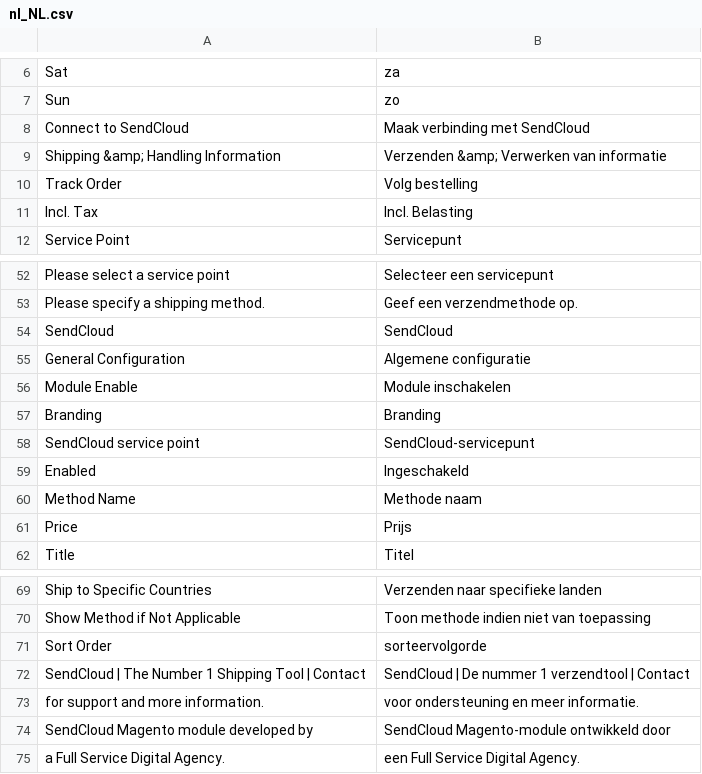
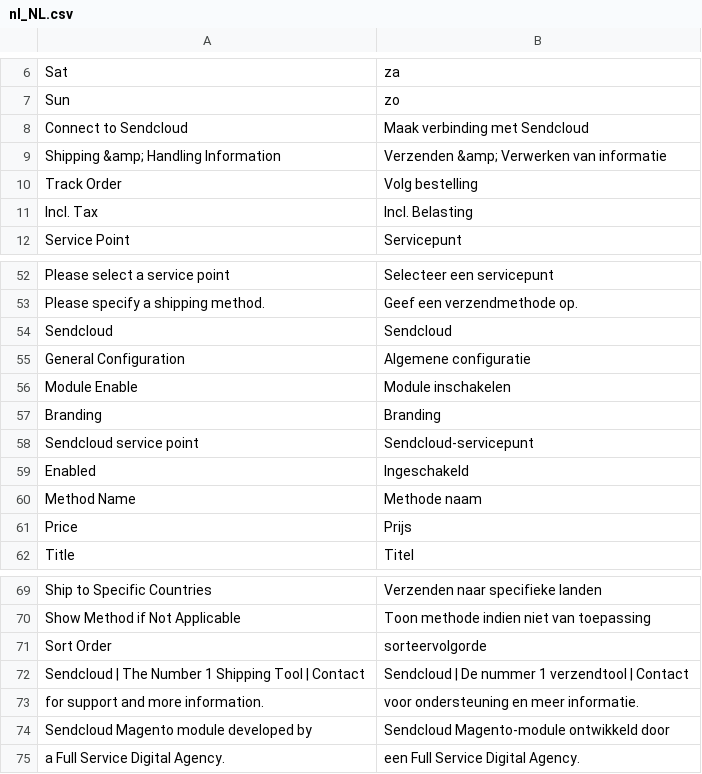
Before and after one commit to creative-ict/sendcloud-v2, a CSV file: i18n/nl_NL.csv, drawn as a sheet; only a part is shown, gaps mark what is left out.

```diff
--- a/i18n/nl_NL.csv
+++ b/i18n/nl_NL.csv
@@ -7,3 +7,3 @@
 "Sun","zo"
-"Connect to SendCloud","Maak verbinding met SendCloud"
+"Connect to Sendcloud","Maak verbinding met Sendcloud"
 "Shipping &amp; Handling Information","Verzenden &amp; Verwerken van informatie"
@@ -53,3 +53,3 @@
 "Please specify a shipping method.","Geef een verzendmethode op."
-"SendCloud","SendCloud"
+"Sendcloud","Sendcloud"
 "General Configuration","Algemene configuratie"
@@ -57,3 +57,3 @@
 "Branding","Branding"
-"SendCloud service point","SendCloud-servicepunt"
+"Sendcloud service point","Sendcloud-servicepunt"
 "Enabled","Ingeschakeld"
@@ -71,5 +71,5 @@
 "Sort Order","sorteervolgorde"
-"SendCloud | The Number 1 Shipping Tool | Contact ","SendCloud | De nummer 1 verzendtool | Contact"
+"Sendcloud | The Number 1 Shipping Tool | Contact ","Sendcloud | De nummer 1 verzendtool | Contact"
 "for support and more information.","voor ondersteuning en meer informatie."
-"SendCloud Magento module developed by","SendCloud Magento-module ontwikkeld door"
+"Sendcloud Magento module developed by","Sendcloud Magento-module ontwikkeld door"
 "a Full Service Digital Agency.","een Full Service Digital Agency."
```
Also changed, not shown: i18n/de_DE.csv, i18n/en_US.csv, 19 other files.
